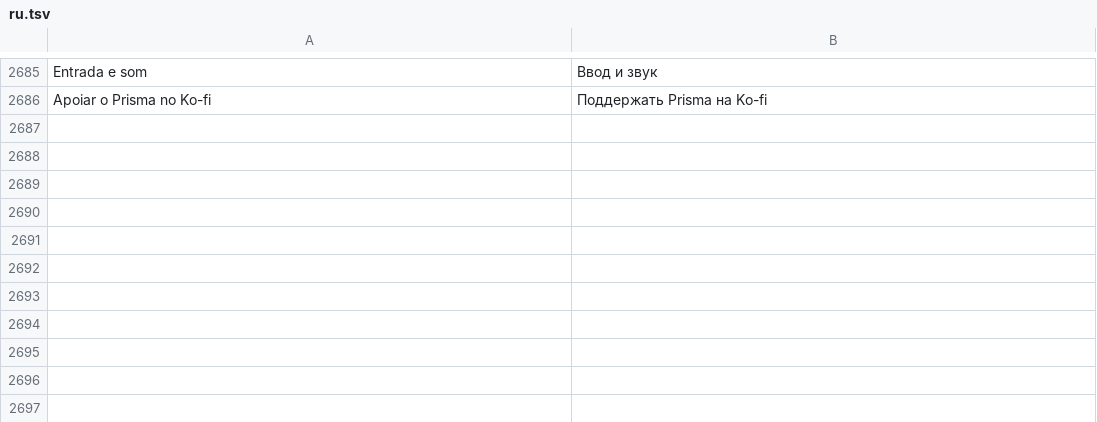
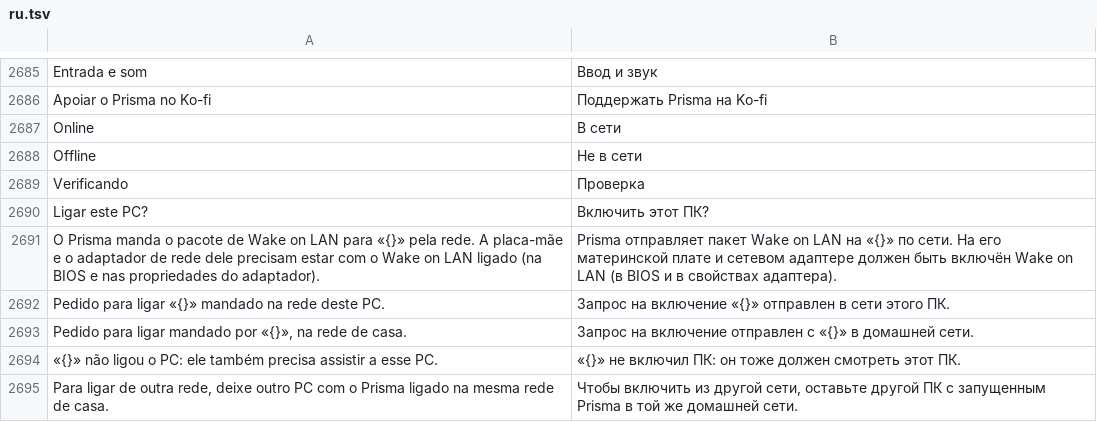
Before and after one commit to maliquem/Prisma, a TSV file: res/ru.tsv, drawn as a sheet; only a part is shown, gaps mark what is left out.

Commit message:
feat(compartilhar): Online/Offline dos PCs pareados e Ligar por Wake on LAN
Quem assiste vê Online, Offline ou Verificando em cada PC, conferido a cada
30 s só com a página aberta e a janela à vista, por um ALPN próprio que
responde e fecha (sem sessão, pergunta ou captura; só pareados). O host
manda os MACs e broadcasts dos adaptadores físicos; com o PC Offline o
botão Ligar manda o pacote mágico ou pede a outro PC pareado na rede de
casa, com limite de pedidos.

```diff
--- a/res/ru.tsv
+++ b/res/ru.tsv
@@ -2686 +2686,10 @@ Entrada e som	Ввод и звук
 Apoiar o Prisma no Ko-fi	Поддержать Prisma на Ko-fi
+Online	В сети
+Offline	Не в сети
+Verificando	Проверка
+Ligar este PC?	Включить этот ПК?
+O Prisma manda o pacote de Wake on LAN para «{}» pela rede. A placa-mãe e o adaptador de rede dele precisam estar com o Wake on LAN ligado (na BIOS e nas propriedades do adaptador).	Prisma отправляет пакет Wake on LAN на «{}» по сети. На его материнской плате и сетевом адаптере должен быть включён Wake on LAN (в BIOS и в свойствах адаптера).
+Pedido para ligar «{}» mandado na rede deste PC.	Запрос на включение «{}» отправлен в сети этого ПК.
+Pedido para ligar mandado por «{}», na rede de casa.	Запрос на включение отправлен с «{}» в домашней сети.
+«{}» não ligou o PC: ele também precisa assistir a esse PC.	«{}» не включил ПК: он тоже должен смотреть этот ПК.
+Para ligar de outra rede, deixe outro PC com o Prisma ligado na mesma rede de casa.	Чтобы включить из другой сети, оставьте другой ПК с запущенным Prisma в той же домашней сети.
```
Also changed, not shown: res/en.tsv, res/es.tsv, 11 other files.
